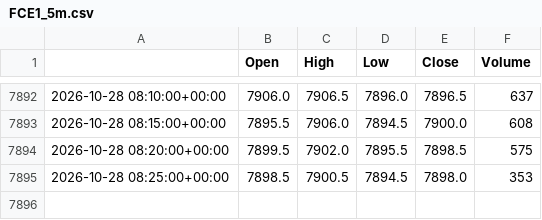
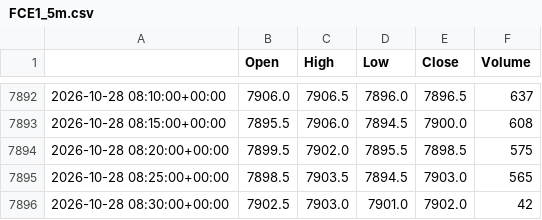
Before and after one commit to loljack01/AutoTrader, a CSV file: data/cache/FCE1_5m.csv, drawn as a sheet; only a part is shown, gaps mark what is left out.

```diff
--- a/data/cache/FCE1_5m.csv
+++ b/data/cache/FCE1_5m.csv
@@ -7894,2 +7894,3 @@
 2026-10-28 08:20:00+00:00,7899.5,7902.0,7895.5,7898.5,575
-2026-10-28 08:25:00+00:00,7898.5,7900.5,7894.5,7898.0,353
+2026-10-28 08:25:00+00:00,7898.5,7903.5,7894.5,7903.0,565
+2026-10-28 08:30:00+00:00,7902.5,7903.0,7901.0,7902.0,42
```
Also changed, not shown: data/cache/FCE1_15m.csv, 1 other file.
